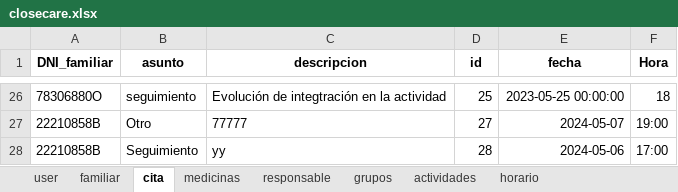
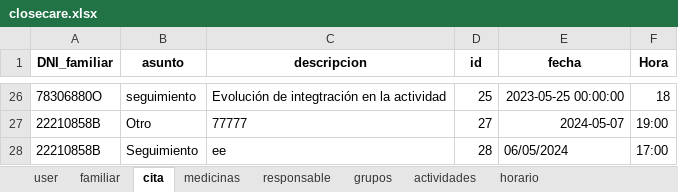
Before and after one commit to closecarefundation/PY-to-APK, an Excel workbook: closecare.xlsx, sheet cita, drawn as a sheet; only a part is shown, gaps mark what is left out; values as stored, in another font and other column widths than the file's, no borders; the diff names each change by its address in the sheet, - before the commit and + after, or states it on an @@ line.

Commit message:
Modificar cita

```diff
--- a/closecare.xlsx (sheet cita)
+++ b/closecare.xlsx (sheet cita)
-C28 (descripcion): yy
+C28 (descripcion): ee
-E28 (fecha): 2024-05-06
+E28 (fecha): 06/05/2024
```
